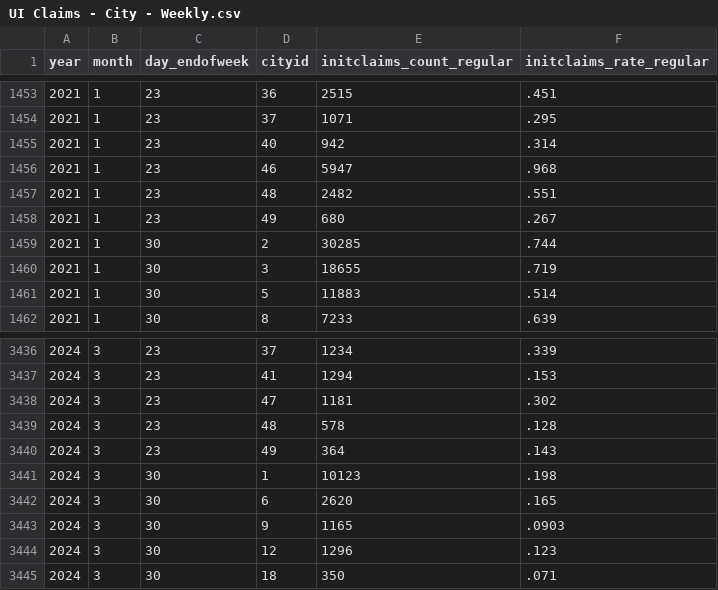
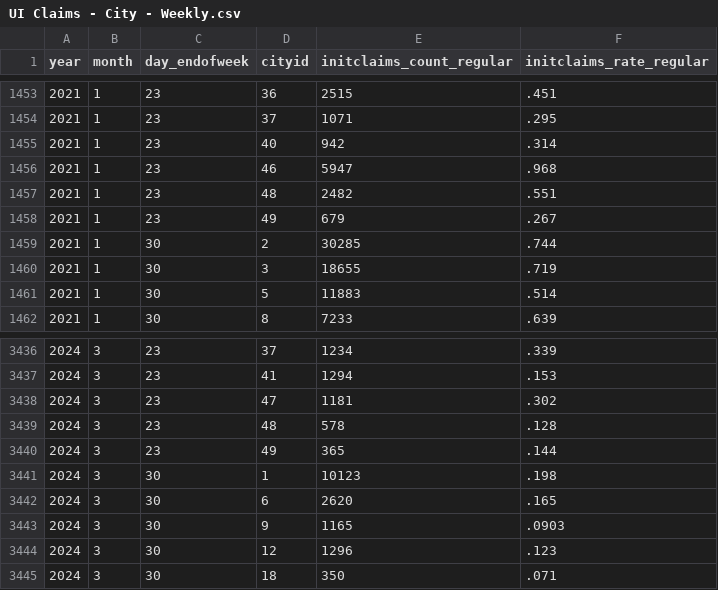
Before and after one commit to OpportunityInsights/EconomicTracker, a CSV file: data/UI Claims - City - Weekly.csv, drawn as a sheet; only a part is shown, gaps mark what is left out; the diff covers the shown part only.

```diff
--- a/data/UI Claims - City - Weekly.csv
+++ b/data/UI Claims - City - Weekly.csv
@@ -1457,3 +1457,3 @@ year,month,day_endofweek,cityid,initclaims_count_regular,initclaims_rate_regular
 2021,1,23,48,2482,.551
-2021,1,23,49,680,.267
+2021,1,23,49,679,.267
 2021,1,30,2,30285,.744
@@ -3439,3 +3439,3 @@ year,month,day_endofweek,cityid,initclaims_count_regular,initclaims_rate_regular
 2024,3,23,48,578,.128
-2024,3,23,49,364,.143
+2024,3,23,49,365,.144
 2024,3,30,1,10123,.198
```
Also changed, not shown: 8 added rows and 8 edited cells elsewhere in this file, data/UI Claims - National - Weekly.csv, data/UI Claims - State - Weekly.csv.
